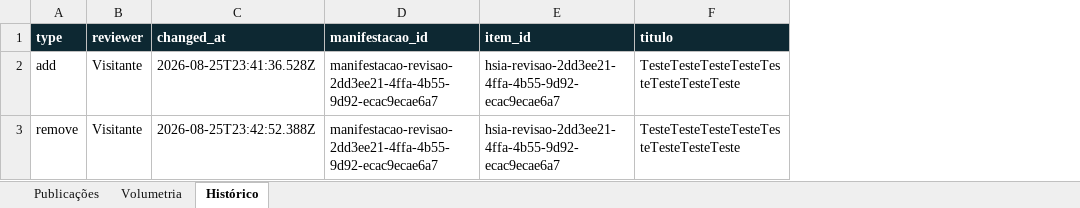
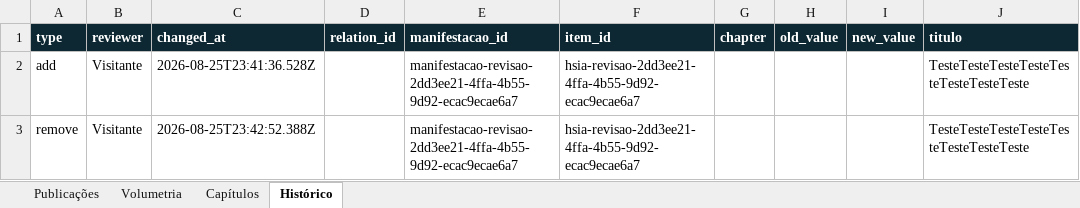
Before and after one commit to Alison-Sousa/hsia-hua-sheng, an Excel workbook: data/acervo_hsia_atualizado.xlsx, sheet Histórico, drawn as a sheet; only a part is shown; values as stored, in another font and other column widths than the file's, no borders; the diff names each change by its address in the sheet, - before the commit and + after, or states it on an @@ line.

```diff
--- a/data/acervo_hsia_atualizado.xlsx (sheet Histórico)
+++ b/data/acervo_hsia_atualizado.xlsx (sheet Histórico)
+sheet tab: Capítulos
+column D (relation_id), empty
+column G (chapter), empty
+column H (old_value), empty
+column I (new_value), empty
```
Also changed, not shown: 13 other files.
